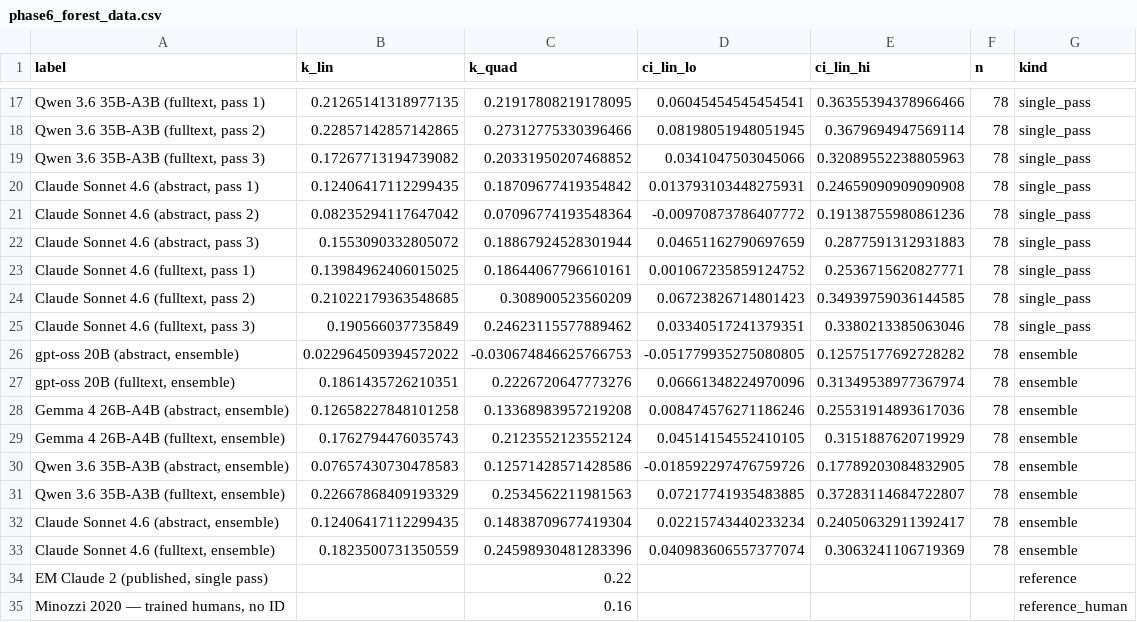
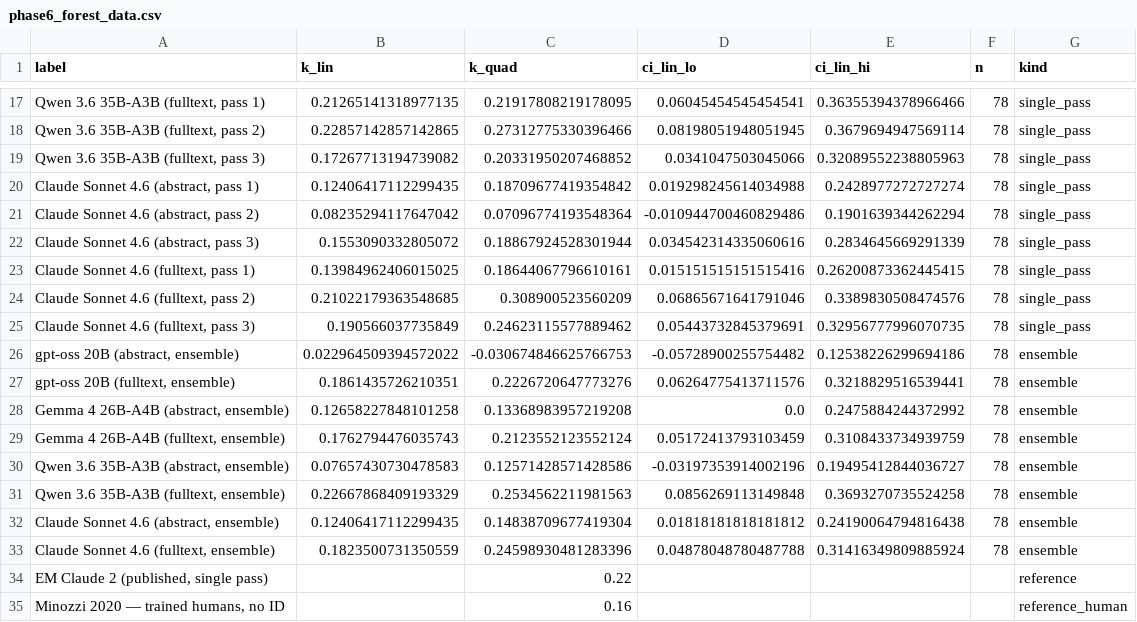
Before and after one commit to hherb/biasbuster, a CSV file: studies/eisele_metzger_replication/phase6_forest_data.csv, drawn as a sheet; only a part is shown, gaps mark what is left out.

```diff
--- a/studies/eisele_metzger_replication/phase6_forest_data.csv
+++ b/studies/eisele_metzger_replication/phase6_forest_data.csv
@@ -19,16 +19,16 @@ label,k_lin,k_quad,ci_lin_lo,ci_lin_hi,n,kind
 "Qwen 3.6 35B-A3B (fulltext, pass 3)",0.17267713194739082,0.20331950207468852,0.0341047503045066,0.32089552238805963,78,single_pass
-"Claude Sonnet 4.6 (abstract, pass 1)",0.12406417112299435,0.18709677419354842,0.013793103448275931,0.24659090909090908,78,single_pass
-"Claude Sonnet 4.6 (abstract, pass 2)",0.08235294117647042,0.07096774193548364,-0.00970873786407772,0.19138755980861236,78,single_pass
-"Claude Sonnet 4.6 (abstract, pass 3)",0.1553090332805072,0.18867924528301944,0.04651162790697659,0.2877591312931883,78,single_pass
-"Claude Sonnet 4.6 (fulltext, pass 1)",0.13984962406015025,0.18644067796610161,0.001067235859124752,0.2536715620827771,78,single_pass
-"Claude Sonnet 4.6 (fulltext, pass 2)",0.21022179363548685,0.308900523560209,0.06723826714801423,0.34939759036144585,78,single_pass
-"Claude Sonnet 4.6 (fulltext, pass 3)",0.190566037735849,0.24623115577889462,0.03340517241379351,0.3380213385063046,78,single_pass
-"gpt-oss 20B (abstract, ensemble)",0.022964509394572022,-0.030674846625766753,-0.051779935275080805,0.12575177692728282,78,ensemble
-"gpt-oss 20B (fulltext, ensemble)",0.1861435726210351,0.2226720647773276,0.06661348224970096,0.31349538977367974,78,ensemble
-"Gemma 4 26B-A4B (abstract, ensemble)",0.12658227848101258,0.13368983957219208,0.008474576271186246,0.25531914893617036,78,ensemble
-"Gemma 4 26B-A4B (fulltext, ensemble)",0.1762794476035743,0.2123552123552124,0.04514154552410105,0.3151887620719929,78,ensemble
-"Qwen 3.6 35B-A3B (abstract, ensemble)",0.07657430730478583,0.12571428571428586,-0.018592297476759726,0.17789203084832905,78,ensemble
-"Qwen 3.6 35B-A3B (fulltext, ensemble)",0.22667868409193329,0.2534562211981563,0.07217741935483885,0.37283114684722807,78,ensemble
-"Claude Sonnet 4.6 (abstract, ensemble)",0.12406417112299435,0.14838709677419304,0.02215743440233234,0.24050632911392417,78,ensemble
-"Claude Sonnet 4.6 (fulltext, ensemble)",0.1823500731350559,0.24598930481283396,0.040983606557377074,0.3063241106719369,78,ensemble
+"Claude Sonnet 4.6 (abstract, pass 1)",0.12406417112299435,0.18709677419354842,0.019298245614034988,0.2428977272727274,78,single_pass
+"Claude Sonnet 4.6 (abstract, pass 2)",0.08235294117647042,0.07096774193548364,-0.010944700460829486,0.1901639344262294,78,single_pass
+"Claude Sonnet 4.6 (abstract, pass 3)",0.1553090332805072,0.18867924528301944,0.034542314335060616,0.2834645669291339,78,single_pass
+"Claude Sonnet 4.6 (fulltext, pass 1)",0.13984962406015025,0.18644067796610161,0.015151515151515416,0.26200873362445415,78,single_pass
+"Claude Sonnet 4.6 (fulltext, pass 2)",0.21022179363548685,0.308900523560209,0.06865671641791046,0.3389830508474576,78,single_pass
+"Claude Sonnet 4.6 (fulltext, pass 3)",0.190566037735849,0.24623115577889462,0.05443732845379691,0.32956777996070735,78,single_pass
+"gpt-oss 20B (abstract, ensemble)",0.022964509394572022,-0.030674846625766753,-0.05728900255754482,0.12538226299694186,78,ensemble
+"gpt-oss 20B (fulltext, ensemble)",0.1861435726210351,0.2226720647773276,0.06264775413711576,0.3218829516539441,78,ensemble
+"Gemma 4 26B-A4B (abstract, ensemble)",0.12658227848101258,0.13368983957219208,0.0,0.2475884244372992,78,ensemble
+"Gemma 4 26B-A4B (fulltext, ensemble)",0.1762794476035743,0.2123552123552124,0.05172413793103459,0.3108433734939759,78,ensemble
+"Qwen 3.6 35B-A3B (abstract, ensemble)",0.07657430730478583,0.12571428571428586,-0.03197353914002196,0.19495412844036727,78,ensemble
+"Qwen 3.6 35B-A3B (fulltext, ensemble)",0.22667868409193329,0.2534562211981563,0.0856269113149848,0.3693270735524258,78,ensemble
+"Claude Sonnet 4.6 (abstract, ensemble)",0.12406417112299435,0.14838709677419304,0.01818181818181812,0.24190064794816438,78,ensemble
+"Claude Sonnet 4.6 (fulltext, ensemble)",0.1823500731350559,0.24598930481283396,0.04878048780487788,0.31416349809885924,78,ensemble
 "EM Claude 2 (published, single pass)",,0.22,,,,reference
```
Also changed, not shown: studies/eisele_metzger_replication/phase6_results.csv, 3 other files.
